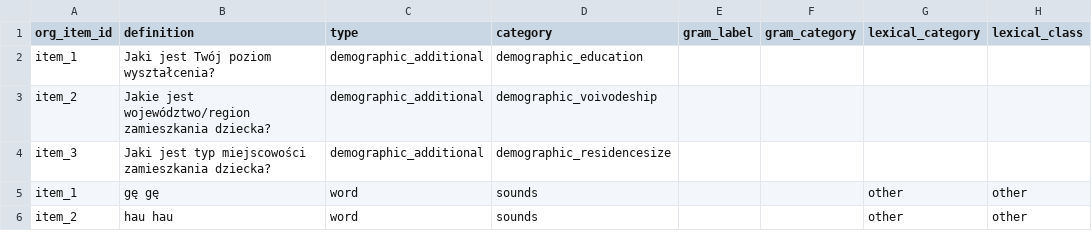
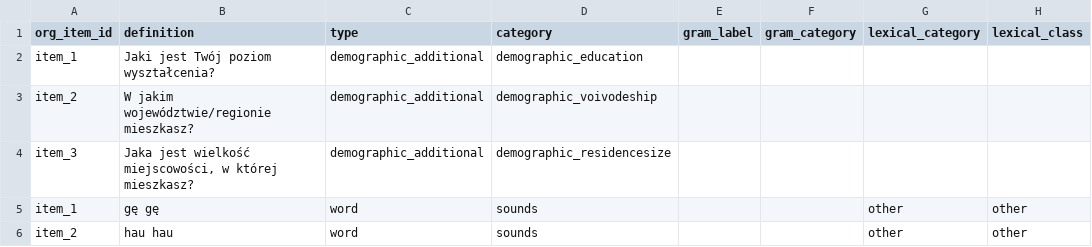
Before and after one commit to pikrol/CDI-online, a CSV file: www/languages/pl/forms/static/ws-gram-p2/items.csv, drawn as a sheet; only a part is shown; the diff names each change by its address in the sheet, - before the commit and + after, or states it on an @@ line.

Commit message:
demographic questions correction na "Ty"

```diff
--- a/www/languages/pl/forms/static/ws-gram-p2/items.csv
+++ b/www/languages/pl/forms/static/ws-gram-p2/items.csv
-B3 (definition): Jakie jest województwo/region zamieszkania dziecka?
+B3 (definition): W jakim województwie/regionie mieszkasz?
-B4 (definition): Jaki jest typ miejscowości zamieszkania dziecka?
+B4 (definition): Jaka jest wielkość miejscowości, w której mieszkasz?
```
